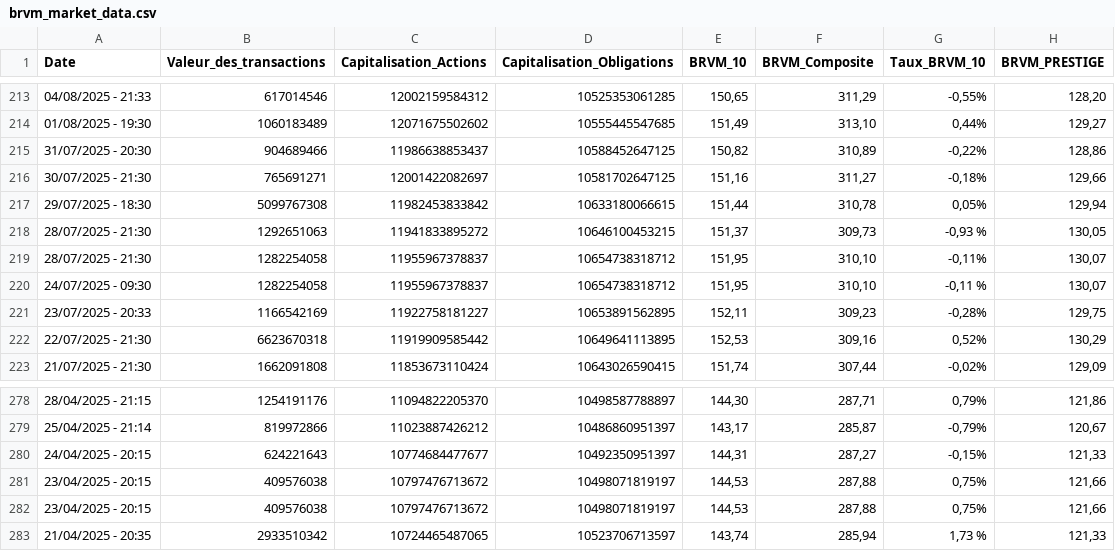
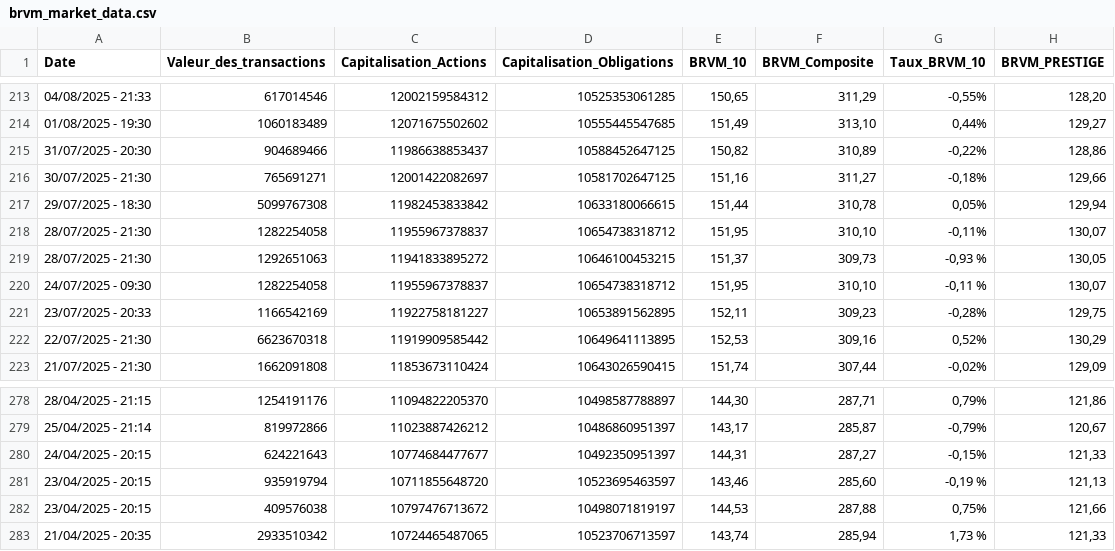
Before and after one commit to spoudar/brvm-data-automation, a CSV file: data/brvm_market_data.csv, drawn as a sheet; only a part is shown, gaps mark what is left out.

```diff
--- a/data/brvm_market_data.csv
+++ b/data/brvm_market_data.csv
@@ -217,4 +217,4 @@
 29/07/2025 - 18:30,5099767308,11982453833842,10633180066615,"151,44","310,78","0,05%","129,94"
+28/07/2025 - 21:30,1282254058,11955967378837,10654738318712,"151,95","310,10","-0,11%","130,07"
 28/07/2025 - 21:30,1292651063,11941833895272,10646100453215,"151,37","309,73","-0,93 %","130,05"
-28/07/2025 - 21:30,1282254058,11955967378837,10654738318712,"151,95","310,10","-0,11%","130,07"
 24/07/2025 - 09:30,1282254058,11955967378837,10654738318712,"151,95","310,10","-0,11 %","130,07"
@@ -280,3 +280,3 @@
 24/04/2025 - 20:15,624221643,10774684477677,10492350951397,"144,31","287,27","-0,15%","121,33"
-23/04/2025 - 20:15,409576038,10797476713672,10498071819197,"144,53","287,88","0,75%","121,66"
+23/04/2025 - 20:15,935919794,10711855648720,10523695463597,"143,46","285,60","-0,19 %","121,13"
 23/04/2025 - 20:15,409576038,10797476713672,10498071819197,"144,53","287,88","0,75%","121,66"
```
